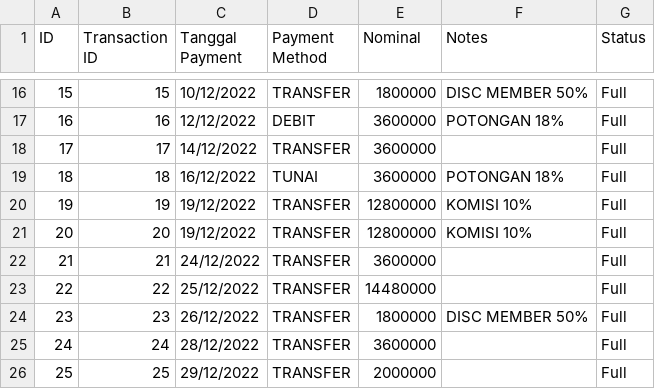
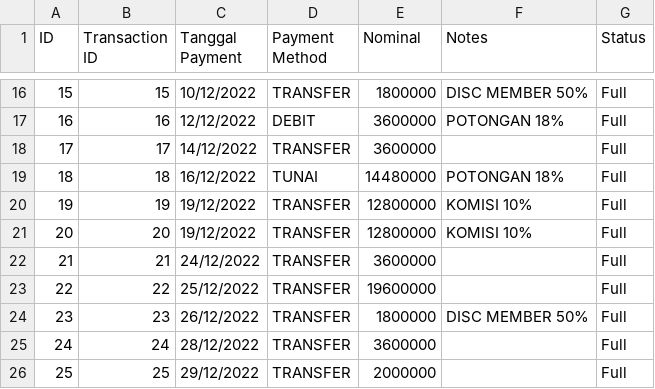
Before and after one commit to fauzanajipray/waters-mlm, a CSV file: storage/app/sample/payment.csv, drawn as a sheet; only a part is shown, gaps mark what is left out.

Commit message:
fix payment bulan december

```diff
--- a/storage/app/sample/payment.csv
+++ b/storage/app/sample/payment.csv
@@ -18,3 +18,3 @@ ID,Transaction ID,Tanggal Payment,Payment Method,Nominal,Notes,Status
 17,17,14/12/2022,TRANSFER,3600000,,Full
-18,18,16/12/2022,TUNAI,3600000,POTONGAN 18%,Full
+18,18,16/12/2022,TUNAI,14480000,POTONGAN 18%,Full
 19,19,19/12/2022,TRANSFER,12800000,KOMISI 10%,Full
@@ -22,3 +22,3 @@ ID,Transaction ID,Tanggal Payment,Payment Method,Nominal,Notes,Status
 21,21,24/12/2022,TRANSFER,3600000,,Full
-22,22,25/12/2022,TRANSFER,14480000,,Full
+22,22,25/12/2022,TRANSFER,19600000,,Full
 23,23,26/12/2022,TRANSFER,1800000,DISC MEMBER 50%,Full
```
